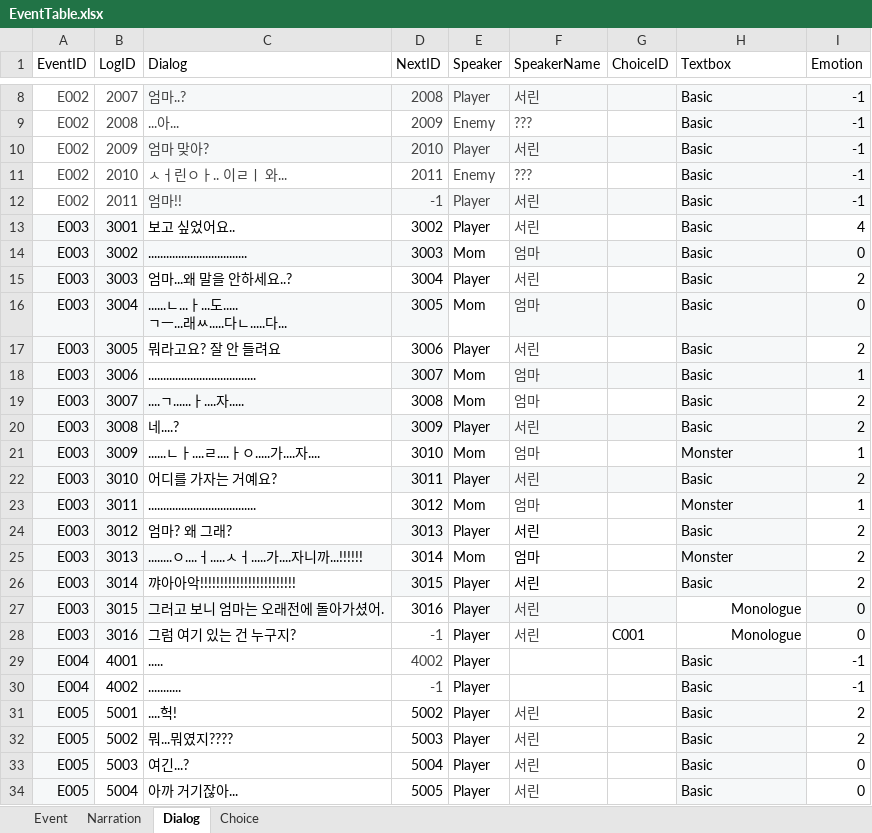
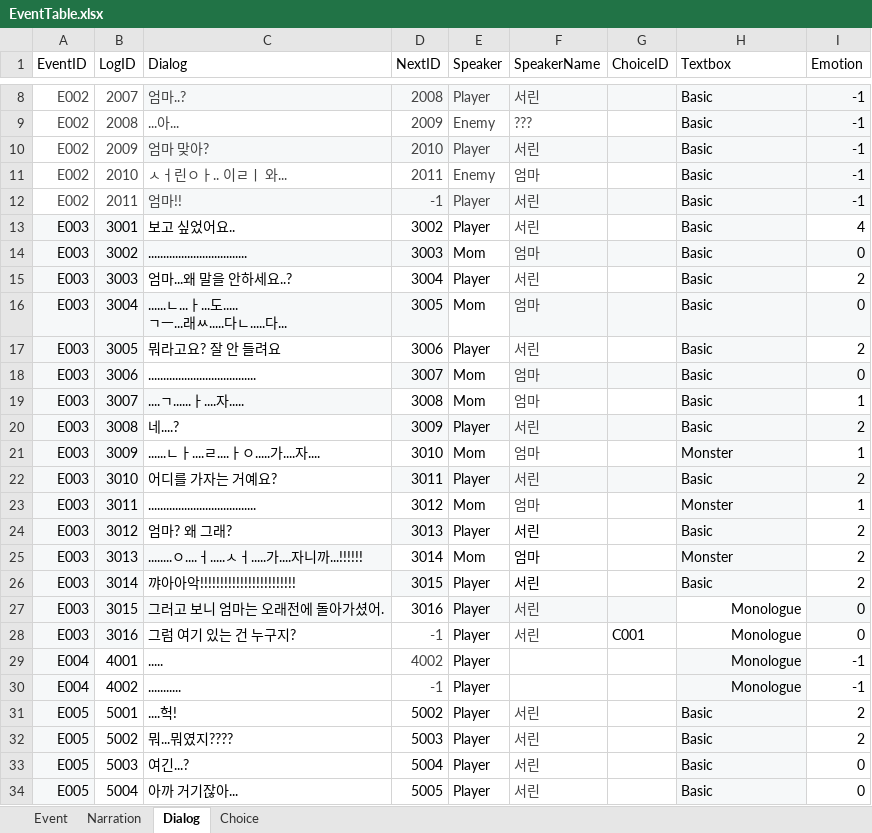
Before and after one commit to hyezzl/DreamDementor, an Excel workbook: Assets/02Script/Table/EventTable.xlsx, sheet Dialog, drawn as a sheet; only a part is shown, gaps mark what is left out; values as stored, in another font and other column widths than the file's, no borders; charts and pictures and table styles not drawn; the diff names each change by its address in the sheet, - before the commit and + after, or states it on an @@ line.

```diff
--- a/Assets/02Script/Table/EventTable.xlsx (sheet Dialog)
+++ b/Assets/02Script/Table/EventTable.xlsx (sheet Dialog)
-F11 (SpeakerName): ???
+F11 (SpeakerName): 엄마
-I18 (Emotion): 1
+I18 (Emotion): 0
-I19 (Emotion): 2
+I19 (Emotion): 1
-H29:H30 (Textbox): Basic
+H29:H30 (Textbox): Monologue
-H29:H30 alignment: left
+H29:H30 alignment: right
```
Also changed, not shown: sheet Choice, charts or pictures, Assets/02Script/Table/ObjectTable.xlsx, 43 other files.
